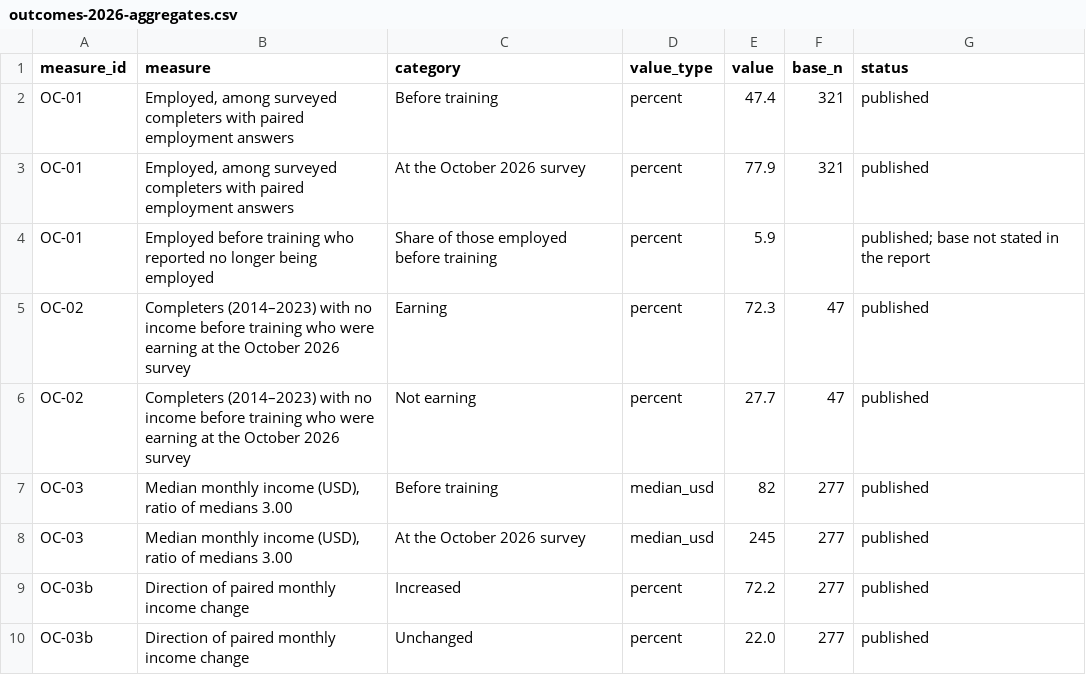
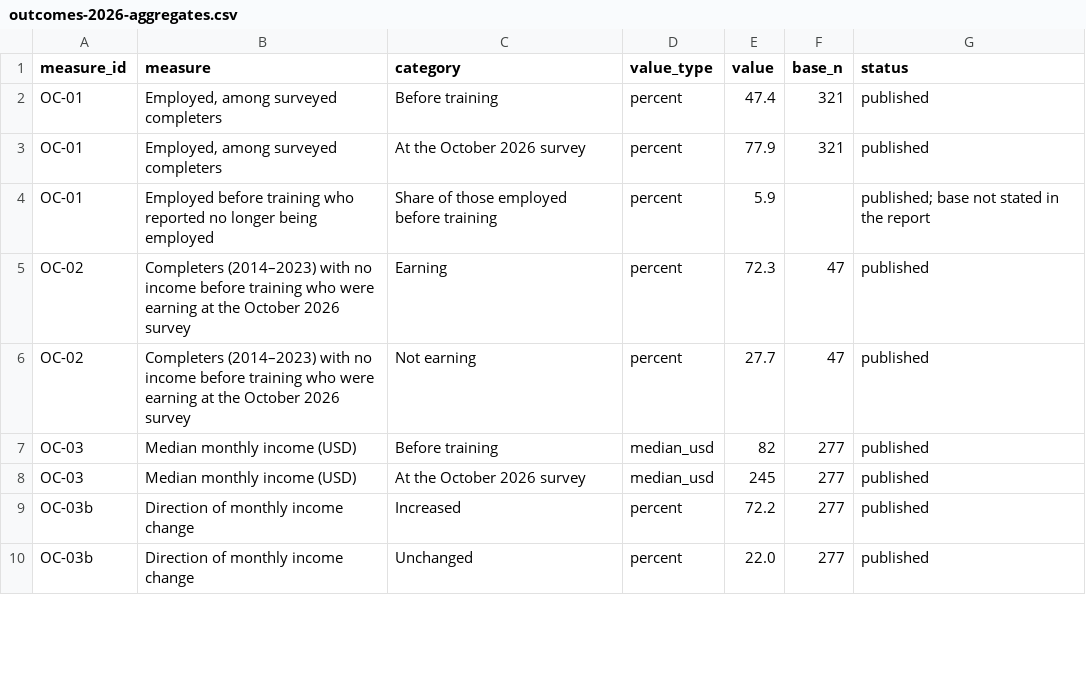
Before and after one commit to ctjobready/ctg, a CSV file: public/data/outcomes-2026-aggregates.csv, drawn as a sheet; only a part is shown; the diff covers the shown part only.

```diff
--- a/public/data/outcomes-2026-aggregates.csv
+++ b/public/data/outcomes-2026-aggregates.csv
@@ -1,4 +1,4 @@
 measure_id,measure,category,value_type,value,base_n,status
-OC-01,"Employed, among surveyed completers with paired employment answers",Before training,percent,47.4,321,published
-OC-01,"Employed, among surveyed completers with paired employment answers",At the October 2026 survey,percent,77.9,321,published
+OC-01,"Employed, among surveyed completers",Before training,percent,47.4,321,published
+OC-01,"Employed, among surveyed completers",At the October 2026 survey,percent,77.9,321,published
 OC-01,Employed before training who reported no longer being employed,Share of those employed before training,percent,5.9,,published; base not stated in the report
@@ -6,5 +6,5 @@ OC-02,Completers (2014–2023) with no income before training who were earning a
 OC-02,Completers (2014–2023) with no income before training who were earning at the October 2026 survey,Not earning,percent,27.7,47,published
-OC-03,"Median monthly income (USD), ratio of medians 3.00",Before training,median_usd,82,277,published
-OC-03,"Median monthly income (USD), ratio of medians 3.00",At the October 2026 survey,median_usd,245,277,published
-OC-03b,Direction of paired monthly income change,Increased,percent,72.2,277,published
-OC-03b,Direction of paired monthly income change,Unchanged,percent,22.0,277,published
+OC-03,Median monthly income (USD),Before training,median_usd,82,277,published
+OC-03,Median monthly income (USD),At the October 2026 survey,median_usd,245,277,published
+OC-03b,Direction of monthly income change,Increased,percent,72.2,277,published
+OC-03b,Direction of monthly income change,Unchanged,percent,22.0,277,published
```
Also changed, not shown: 9 edited cells elsewhere in this file, 48 other files.
